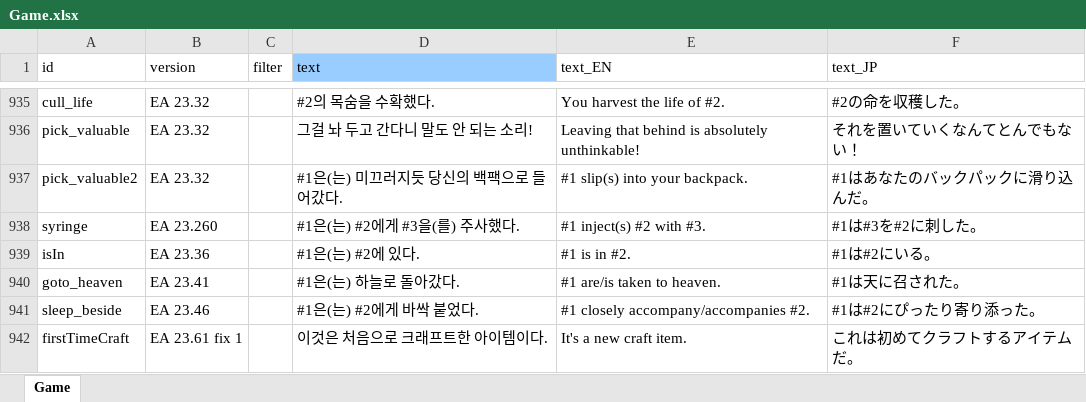
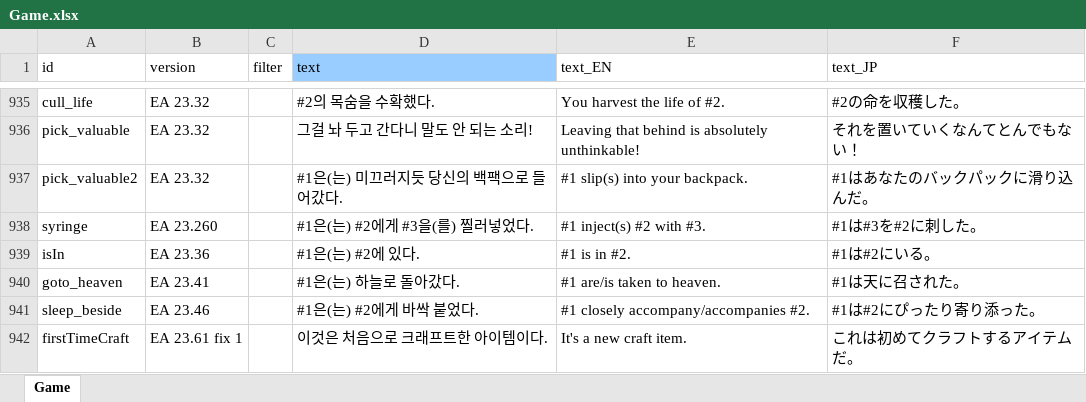
Before and after one commit to cinornu/Elin_KR, an Excel workbook: Mod_Korean/Lang/KR/Game/Game.xlsx, sheet Game, drawn as a sheet; only a part is shown, gaps mark what is left out; values as stored, in another font and other column widths than the file's, no borders; charts and pictures not drawn; the diff names each change by its address in the sheet, - before the commit and + after, or states it on an @@ line.

```diff
--- a/Mod_Korean/Lang/KR/Game/Game.xlsx (sheet Game)
+++ b/Mod_Korean/Lang/KR/Game/Game.xlsx (sheet Game)
-D938 (text): #1은(는) #2에게 #3을(를) 주사했다.
+D938 (text): #1은(는) #2에게 #3을(를) 찔러넣었다.
```
Also changed, not shown: charts or pictures, Mod_Korean/Lang/KR/Dialog/dialog.xlsx, Mod_Korean/Lang/KR/Game/CharaText.xlsx, 10 other files.
